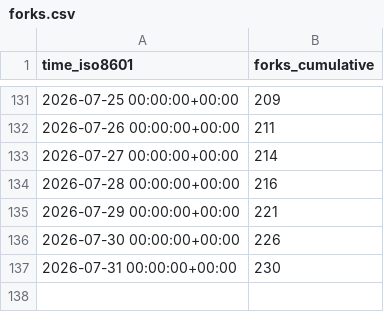
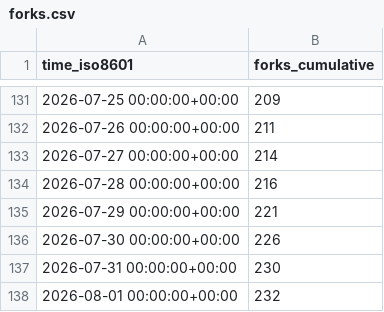
Before and after one commit to dhower-qc/udb-stats, a CSV file: riscv-software-src/riscv-unified-db/ghrs-data/forks.csv, drawn as a sheet; only a part is shown, gaps mark what is left out.

```diff
--- a/riscv-software-src/riscv-unified-db/ghrs-data/forks.csv
+++ b/riscv-software-src/riscv-unified-db/ghrs-data/forks.csv
@@ -137 +137,2 @@ time_iso8601,forks_cumulative
 2026-07-31 00:00:00+00:00,230
+2026-08-01 00:00:00+00:00,232
```
